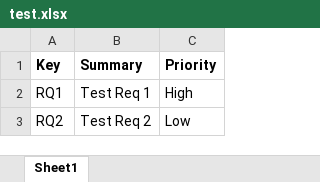
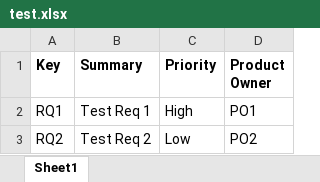
Before and after one commit to vkk55/requirement-prioritizer, an Excel workbook: test.xlsx, sheet Sheet1, drawn as a sheet; values as stored, in another font and other column widths than the file's, no borders; the diff names each change by its address in the sheet, - before the commit and + after, or states it on an @@ line.

Commit message:
feat(import): dynamic preview table and mapping dropdown includes all DB columns and new fields

```diff
--- a/test.xlsx (sheet Sheet1)
+++ b/test.xlsx (sheet Sheet1)
+column D (Product Owner), rows 2-3: PO1 | PO2
```
Also changed, not shown: 3 other files.
